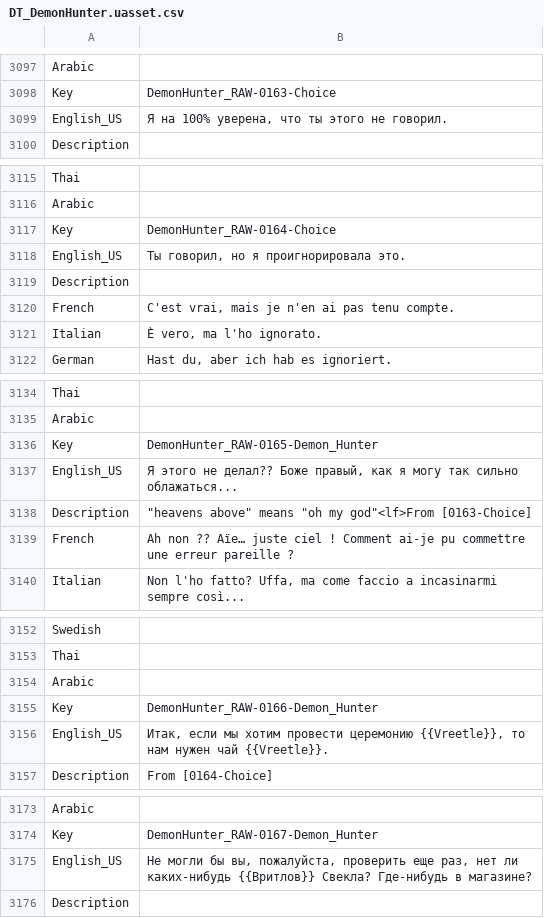
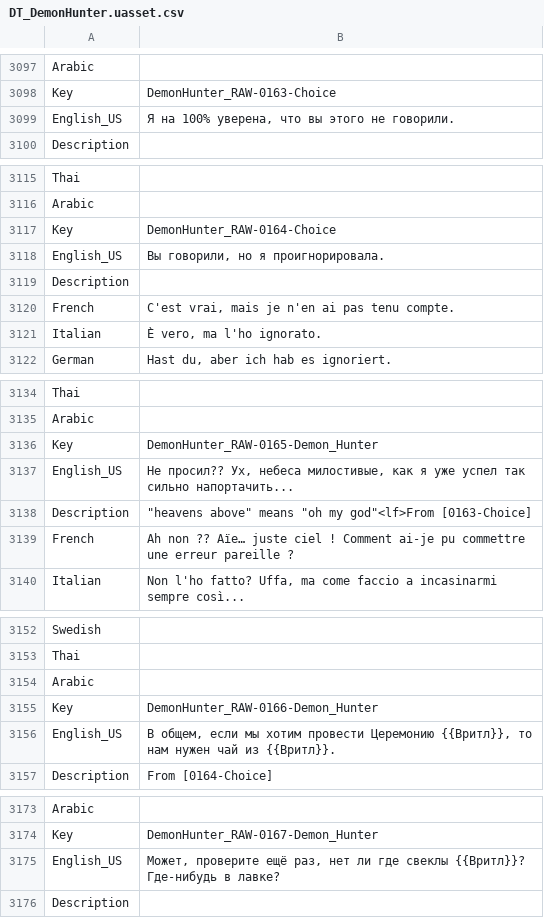
Before and after one commit to Dontaz/Wanderstop-RU, a CSV file: ru_files/TheClearing/Content/Data/Dialogue/Localization/DT_DemonHunter.uasset.csv, drawn as a sheet; only a part is shown, gaps mark what is left out; the diff covers the shown part only.

```diff
--- a/ru_files/TheClearing/Content/Data/Dialogue/Localization/DT_DemonHunter.uasset.csv
+++ b/ru_files/TheClearing/Content/Data/Dialogue/Localization/DT_DemonHunter.uasset.csv
@@ -3098,3 +3098,3 @@ Arabic,,
 Key,DemonHunter_RAW-0163-Choice,
-English_US,"Я на 100% уверена, что ты этого не говорил.",
+English_US,"Я на 100% уверена, что вы этого не говорили.",
 Description,,
@@ -3117,3 +3117,3 @@ Arabic,,
 Key,DemonHunter_RAW-0164-Choice,
-English_US,"Ты говорил, но я проигнорировала это.",
+English_US,"Вы говорили, но я проигнорировала.",
 Description,,
@@ -3136,3 +3136,3 @@ Arabic,,
 Key,DemonHunter_RAW-0165-Demon_Hunter,
-English_US,"Я этого не делал?? Боже правый, как я могу так сильно облажаться...",
+English_US,"Не просил?? Ух, небеса милостивые, как я уже успел так сильно напортачить...",
 Description,"""heavens above"" means ""oh my god""<lf>From [0163-Choice]",
@@ -3155,3 +3155,3 @@ Arabic,,
 Key,DemonHunter_RAW-0166-Demon_Hunter,
-English_US,"Итак, если мы хотим провести церемонию {{Vreetle}}, то нам нужен чай {{Vreetle}}.",
+English_US,"В общем, если мы хотим провести Церемонию {{Вритл}}, то нам нужен чай из {{Вритл}}.",
 Description,From [0164-Choice],
@@ -3174,3 +3174,3 @@ Arabic,,
 Key,DemonHunter_RAW-0167-Demon_Hunter,
-English_US,"Не могли бы вы, пожалуйста, проверить еще раз, нет ли каких-нибудь {{Вритлов}} Свекла? Где-нибудь в магазине?",
+English_US,"Может, проверите ещё раз, нет ли где свеклы {{Вритл}}? Где-нибудь в лавке?",
 Description,,
```
Also changed, not shown: 45 edited cells elsewhere in this file.
